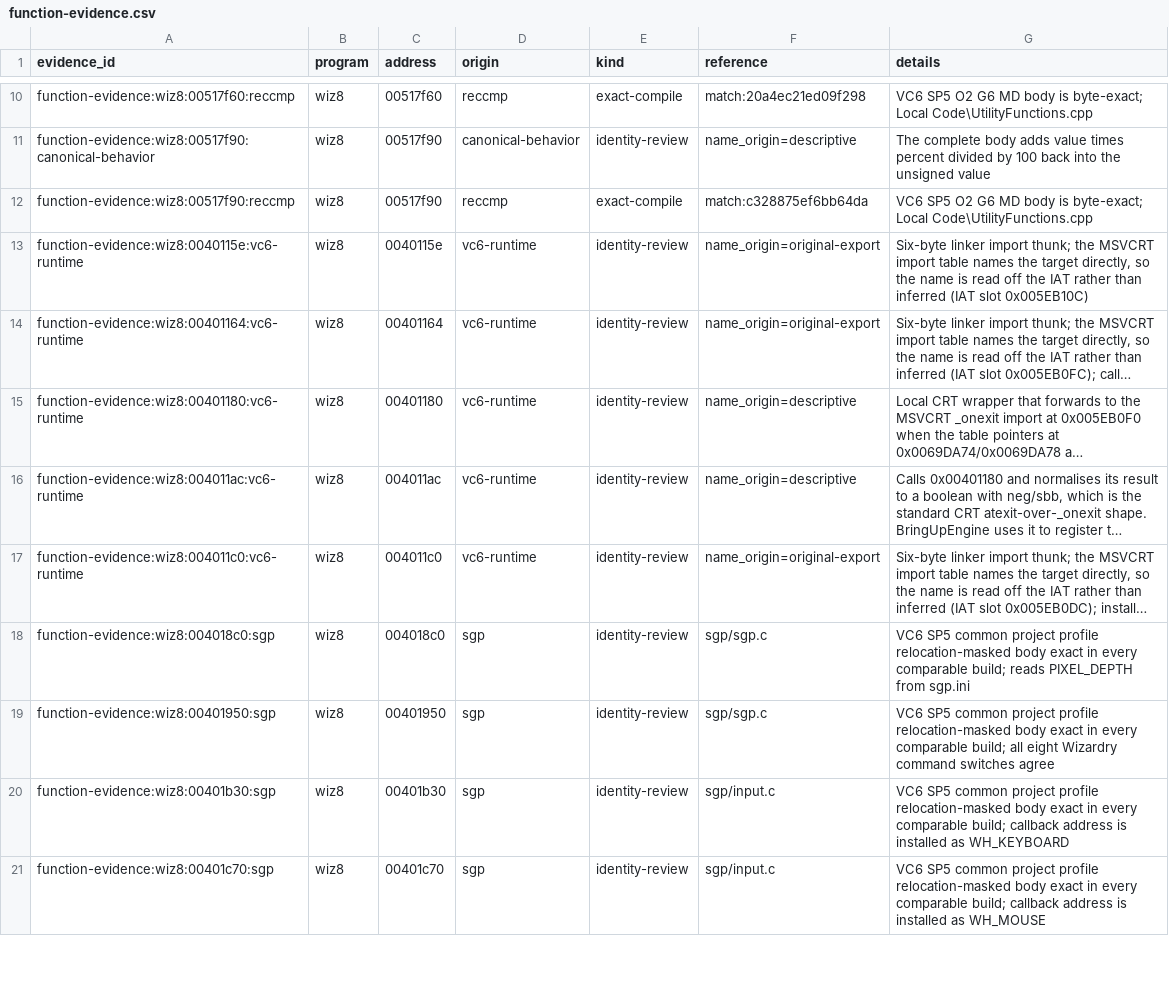
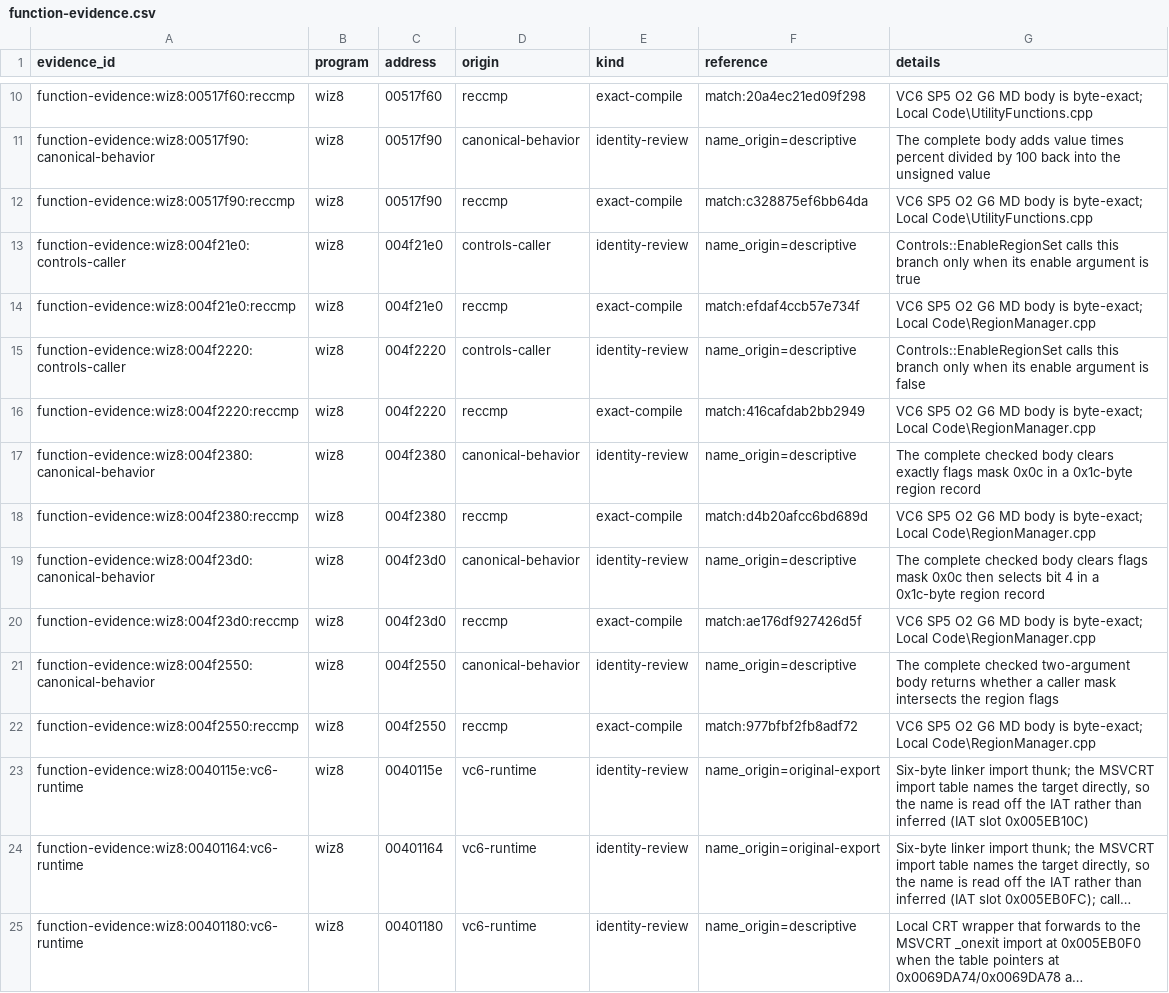
Before and after one commit to agluszak/wizardry-8-decomp, a CSV file: evidence/reviewed/wiz8/function-evidence.csv, drawn as a sheet; only a part is shown, gaps mark what is left out; the shorter side is filled out with more unchanged rows; long unchanged cells end in …; the diff names each change by its address in the sheet, - before the commit and + after, or states it on an @@ line.

Commit message:
wiz8: recover five RegionManager helpers

```diff
--- a/evidence/reviewed/wiz8/function-evidence.csv
+++ b/evidence/reviewed/wiz8/function-evidence.csv
+row 13: function-evidence:wiz8:004f21e0:controls-caller | wiz8 | 004f21e0 | controls-caller | identity-review | name_origin=descriptive | Controls::EnableRegionSet calls this branch only when its enable argument is true
+row 14: function-evidence:wiz8:004f21e0:reccmp | wiz8 | 004f21e0 | reccmp | exact-compile | match:efdaf4ccb57e734f | VC6 SP5 O2 G6 MD body is byte-exact; Local Code\RegionManager.cpp
+row 15: function-evidence:wiz8:004f2220:controls-caller | wiz8 | 004f2220 | controls-caller | identity-review | name_origin=descriptive | Controls::EnableRegionSet calls this branch only when its enable argument is false
+row 16: function-evidence:wiz8:004f2220:reccmp | wiz8 | 004f2220 | reccmp | exact-compile | match:416cafdab2bb2949 | VC6 SP5 O2 G6 MD body is byte-exact; Local Code\RegionManager.cpp
+row 17: function-evidence:wiz8:004f2380:canonical-behavior | wiz8 | 004f2380 | canonical-behavior | identity-review | name_origin=descriptive | The complete checked body clears exactly flags mask 0x0c in a 0x1c-byte region record
+row 18: function-evidence:wiz8:004f2380:reccmp | wiz8 | 004f2380 | reccmp | exact-compile | match:d4b20afcc6bd689d | VC6 SP5 O2 G6 MD body is byte-exact; Local Code\RegionManager.cpp
+row 19: function-evidence:wiz8:004f23d0:canonical-behavior | wiz8 | 004f23d0 | canonical-behavior | identity-review | name_origin=descriptive | The complete checked body clears flags mask 0x0c then selects bit 4 in a 0x1c-byte region record
+row 20: function-evidence:wiz8:004f23d0:reccmp | wiz8 | 004f23d0 | reccmp | exact-compile | match:ae176df927426d5f | VC6 SP5 O2 G6 MD body is byte-exact; Local Code\RegionManager.cpp
+row 21: function-evidence:wiz8:004f2550:canonical-behavior | wiz8 | 004f2550 | canonical-behavior | identity-review | name_origin=descriptive | The complete checked two-argument body returns whether a caller mask intersects the region flags
+row 22: function-evidence:wiz8:004f2550:reccmp | wiz8 | 004f2550 | reccmp | exact-compile | match:977bfbf2fb8adf72 | VC6 SP5 O2 G6 MD body is byte-exact; Local Code\RegionManager.cpp
```
Also changed, not shown: config/reccmp/wiz8-gameplay-boundaries.csv, evidence/reviewed/wiz8/classes.csv, 7 other files.
